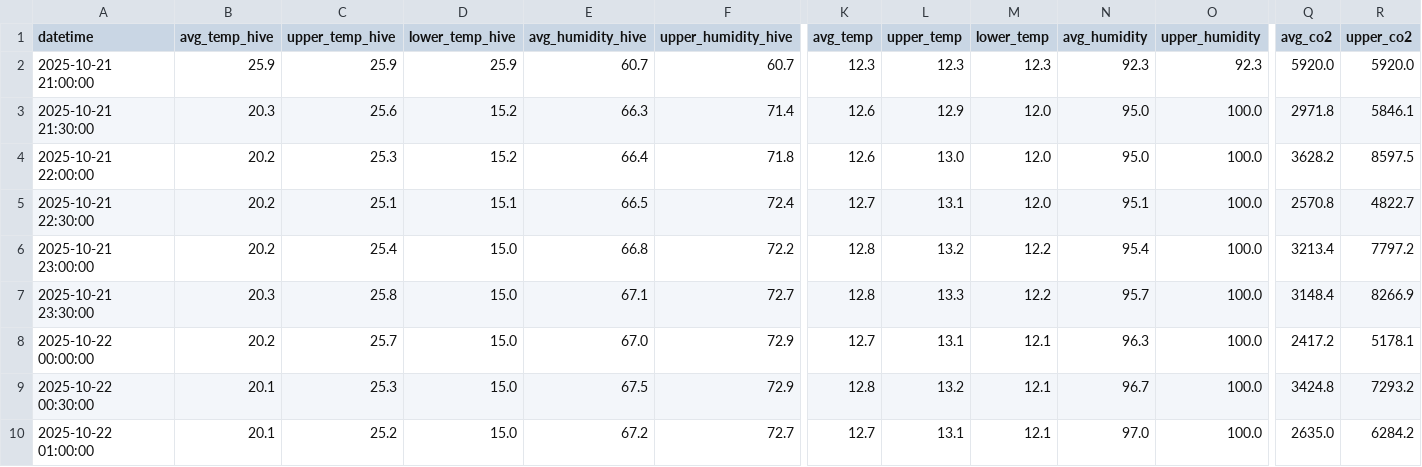
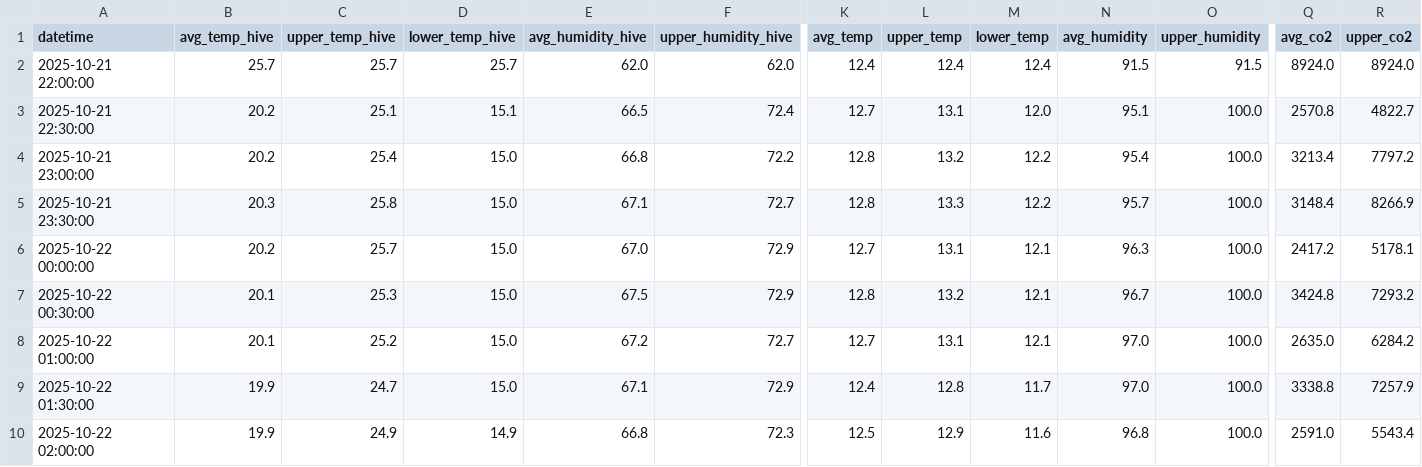
Before and after one commit to smart-isolator/smart-isolator.github.io, a CSV file: hive_data.csv, drawn as a sheet; only a part is shown, gaps mark what is left out; the shorter side is filled out with more unchanged rows; removed rows and columns are numbered as before the commit, all else as after; rows hold the shown columns only; the diff covers the shown part only; the diff names each change by its address in the sheet, - before the commit and + after, or states it on an @@ line.

```diff
--- a/hive_data.csv
+++ b/hive_data.csv
-row 2: 2025-10-21 21:00:00 | 25.9 | 25.9 | 25.9 | 60.7 | 60.7 | 12.3 | 12.3 | 12.3 | 92.3 | 92.3 | 5920.0 | 5920.0
-row 3: 2025-10-21 21:30:00 | 20.3 | 25.6 | 15.2 | 66.3 | 71.4 | 12.6 | 12.9 | 12.0 | 95.0 | 100.0 | 2971.8 | 5846.1
-B2 (avg_temp_hive): 20.2
+B2 (avg_temp_hive): 25.7
-C2 (upper_temp_hive): 25.3
+C2 (upper_temp_hive): 25.7
-D2 (lower_temp_hive): 15.2
+D2 (lower_temp_hive): 25.7
-E2 (avg_humidity_hive): 66.4
+E2 (avg_humidity_hive): 62.0
-F2 (upper_humidity_hive): 71.8
+F2 (upper_humidity_hive): 62.0
-K2 (avg_temp): 12.6
+K2 (avg_temp): 12.4
-L2 (upper_temp): 13.0
+L2 (upper_temp): 12.4
-M2 (lower_temp): 12.0
+M2 (lower_temp): 12.4
-N2 (avg_humidity): 95.0
+N2 (avg_humidity): 91.5
-O2 (upper_humidity): 100.0
+O2 (upper_humidity): 91.5
-Q2 (avg_co2): 3628.2
+Q2 (avg_co2): 8924.0
-R2 (upper_co2): 8597.5
+R2 (upper_co2): 8924.0
```
Also changed, not shown: 24 edited cells elsewhere in this file, 1 other file.
